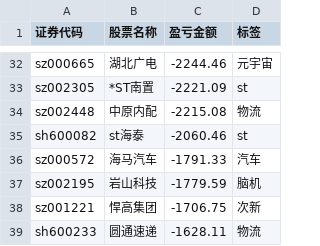
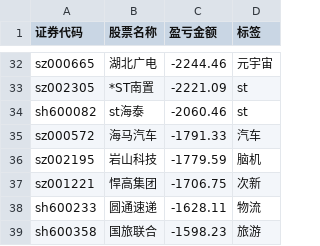
Before and after one commit to gniqizeuy/gniqizeuy.github.io, a CSV file: assets/data/gf_losses.csv, drawn as a sheet; only a part is shown, gaps mark what is left out; the shorter side is filled out with more unchanged rows; the diff names each change by its address in the sheet, - before the commit and + after, or states it on an @@ line.

```diff
--- a/assets/data/gf_losses.csv
+++ b/assets/data/gf_losses.csv
-row 34: sz002448 | 中原内配 | -2215.08 | 物流
```
Also changed, not shown: 1 other file.
